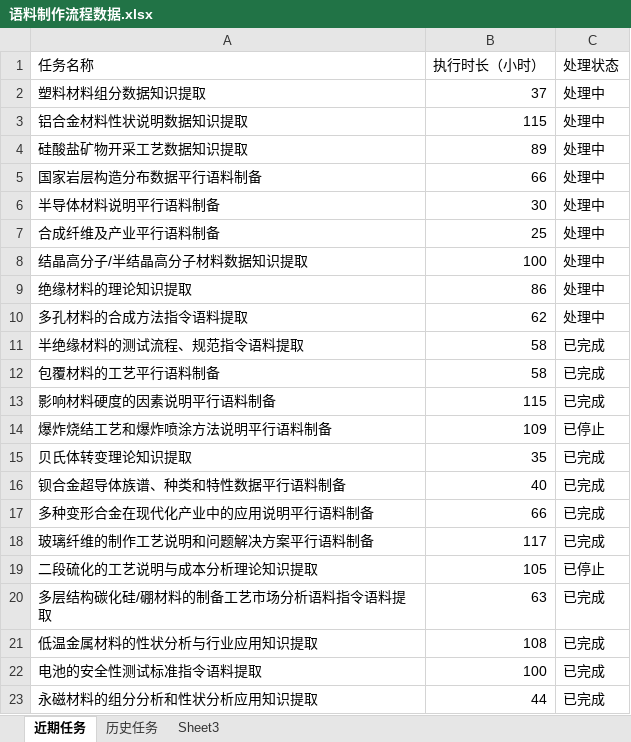
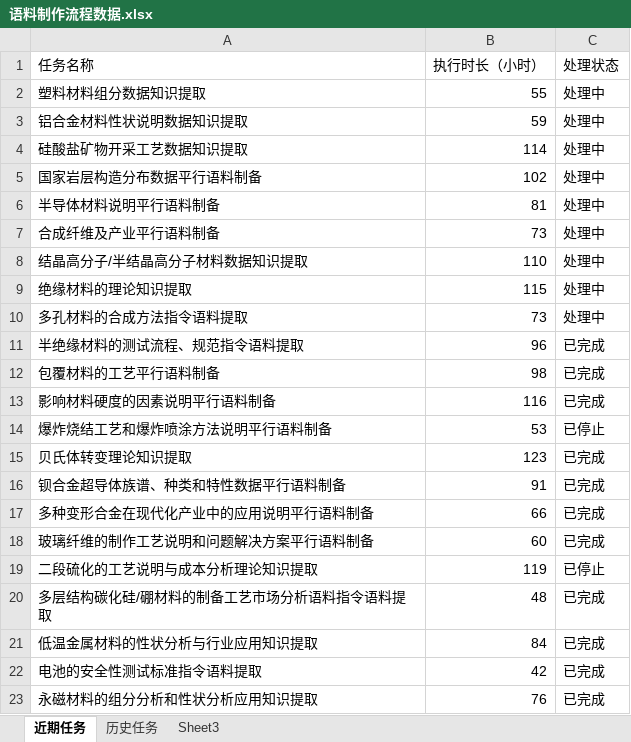
Before and after one commit to kkdyzc/dataVDemo, an Excel workbook: public/语料制作流程数据.xlsx, sheet 近期任务, drawn as a sheet; values as stored, in another font and other column widths than the file's, no borders; the diff names each change by its address in the sheet, - before the commit and + after, or states it on an @@ line.

```diff
--- a/public/语料制作流程数据.xlsx (sheet 近期任务)
+++ b/public/语料制作流程数据.xlsx (sheet 近期任务)
-B2 (执行时长（小时）): 37
+B2 (执行时长（小时）): 55
-B3 (执行时长（小时）): 115
+B3 (执行时长（小时）): 59
-B4 (执行时长（小时）): 89
+B4 (执行时长（小时）): 114
-B5 (执行时长（小时）): 66
+B5 (执行时长（小时）): 102
-B6 (执行时长（小时）): 30
+B6 (执行时长（小时）): 81
-B7 (执行时长（小时）): 25
+B7 (执行时长（小时）): 73
-B8 (执行时长（小时）): 100
+B8 (执行时长（小时）): 110
-B9 (执行时长（小时）): 86
+B9 (执行时长（小时）): 115
-B10 (执行时长（小时）): 62
+B10 (执行时长（小时）): 73
-B11 (执行时长（小时）): 58
+B11 (执行时长（小时）): 96
-B12 (执行时长（小时）): 58
+B12 (执行时长（小时）): 98
-B13 (执行时长（小时）): 115
+B13 (执行时长（小时）): 116
-B14 (执行时长（小时）): 109
+B14 (执行时长（小时）): 53
-B15 (执行时长（小时）): 35
+B15 (执行时长（小时）): 123
-B16 (执行时长（小时）): 40
+B16 (执行时长（小时）): 91
-B18 (执行时长（小时）): 117
+B18 (执行时长（小时）): 60
-B19 (执行时长（小时）): 105
+B19 (执行时长（小时）): 119
-B20 (执行时长（小时）): 63
+B20 (执行时长（小时）): 48
-B21 (执行时长（小时）): 108
+B21 (执行时长（小时）): 84
-B22 (执行时长（小时）): 100
+B22 (执行时长（小时）): 42
-B23 (执行时长（小时）): 44
+B23 (执行时长（小时）): 76
```
Also changed, not shown: sheet 历史任务, 3 other files.
